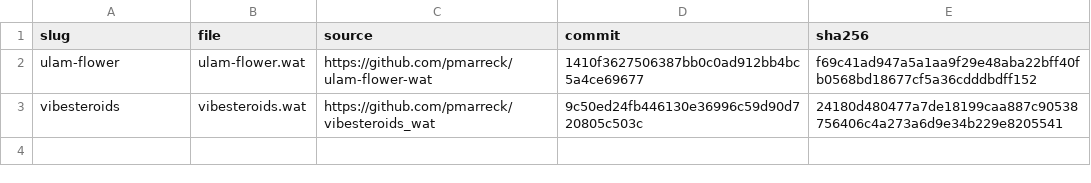
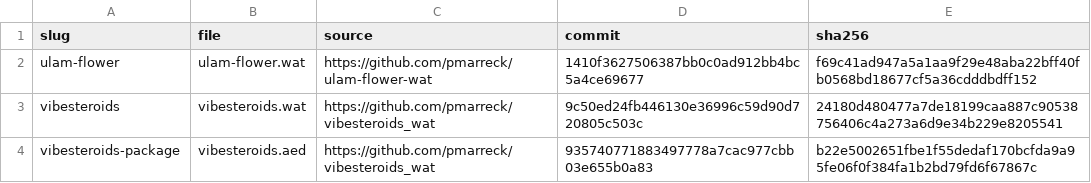
Before and after one commit to pmarreck/aedicule, a TSV file: demos/manifest.tsv, drawn as a sheet.

Commit message:
Ship shareable Vibesteroids audio package

```diff
--- a/demos/manifest.tsv
+++ b/demos/manifest.tsv
@@ -3 +3,2 @@ ulam-flower	ulam-flower.wat	https://github.com/pmarreck/ulam-flower-wat	1410f362
 vibesteroids	vibesteroids.wat	https://github.com/pmarreck/vibesteroids_wat	9c50ed24fb446130e36996c59d90d720805c503c	24180d480477a7de18199caa887c90538756406c4a273a6d9e34b229e8205541
+vibesteroids-package	vibesteroids.aed	https://github.com/pmarreck/vibesteroids_wat	935740771883497778a7cac977cbb03e655b0a83	b22e5002651fbe1f55dedaf170bcfda9a95fe06f0f384fa1b2bd79fd6f67867c
```
Also changed, not shown: 15 other files.
